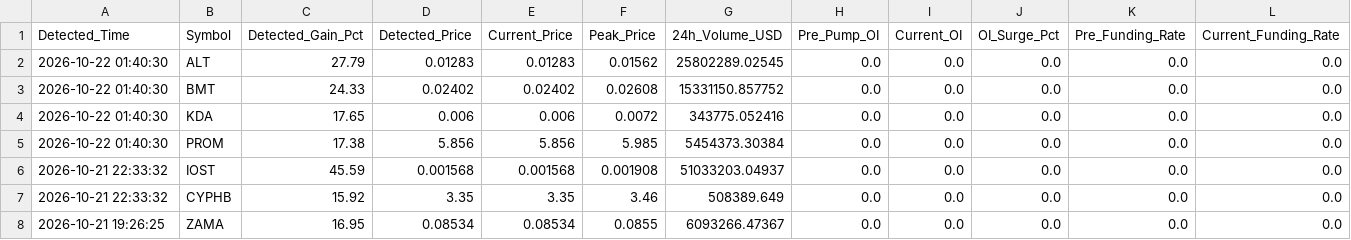
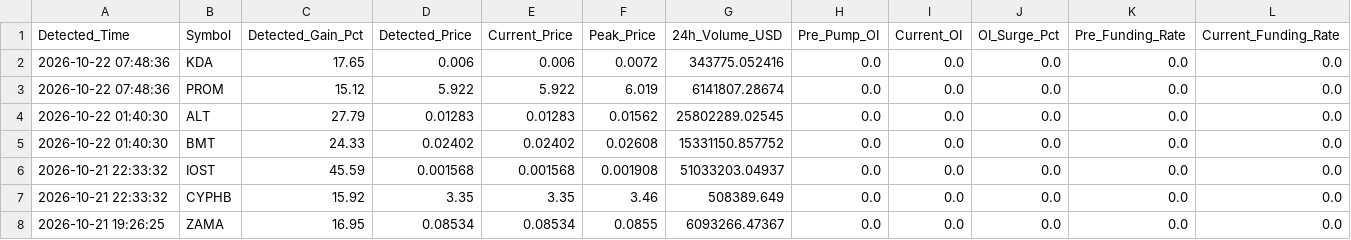
Before and after one commit to Mobinul88/mobinul, a CSV file: forward_cycle_log.csv, drawn as a sheet; only a part is shown; removed rows and columns are numbered as before the commit, all else as after; rows hold the shown columns only; the diff names each change by its address in the sheet, - before the commit and + after, or states it on an @@ line.

```diff
--- a/forward_cycle_log.csv
+++ b/forward_cycle_log.csv
+row 2: 2026-10-22 07:48:36 | KDA | 17.65 | 0.006 | 0.006 | 0.0072 | 343775.052416 | 0.0 | 0.0 | 0.0 | 0.0 | 0.0
+row 3: 2026-10-22 07:48:36 | PROM | 15.12 | 5.922 | 5.922 | 6.019 | 6141807.28674 | 0.0 | 0.0 | 0.0 | 0.0 | 0.0
-row 4: 2026-10-22 01:40:30 | KDA | 17.65 | 0.006 | 0.006 | 0.0072 | 343775.052416 | 0.0 | 0.0 | 0.0 | 0.0 | 0.0
-row 5: 2026-10-22 01:40:30 | PROM | 17.38 | 5.856 | 5.856 | 5.985 | 5454373.30384 | 0.0 | 0.0 | 0.0 | 0.0 | 0.0
```
